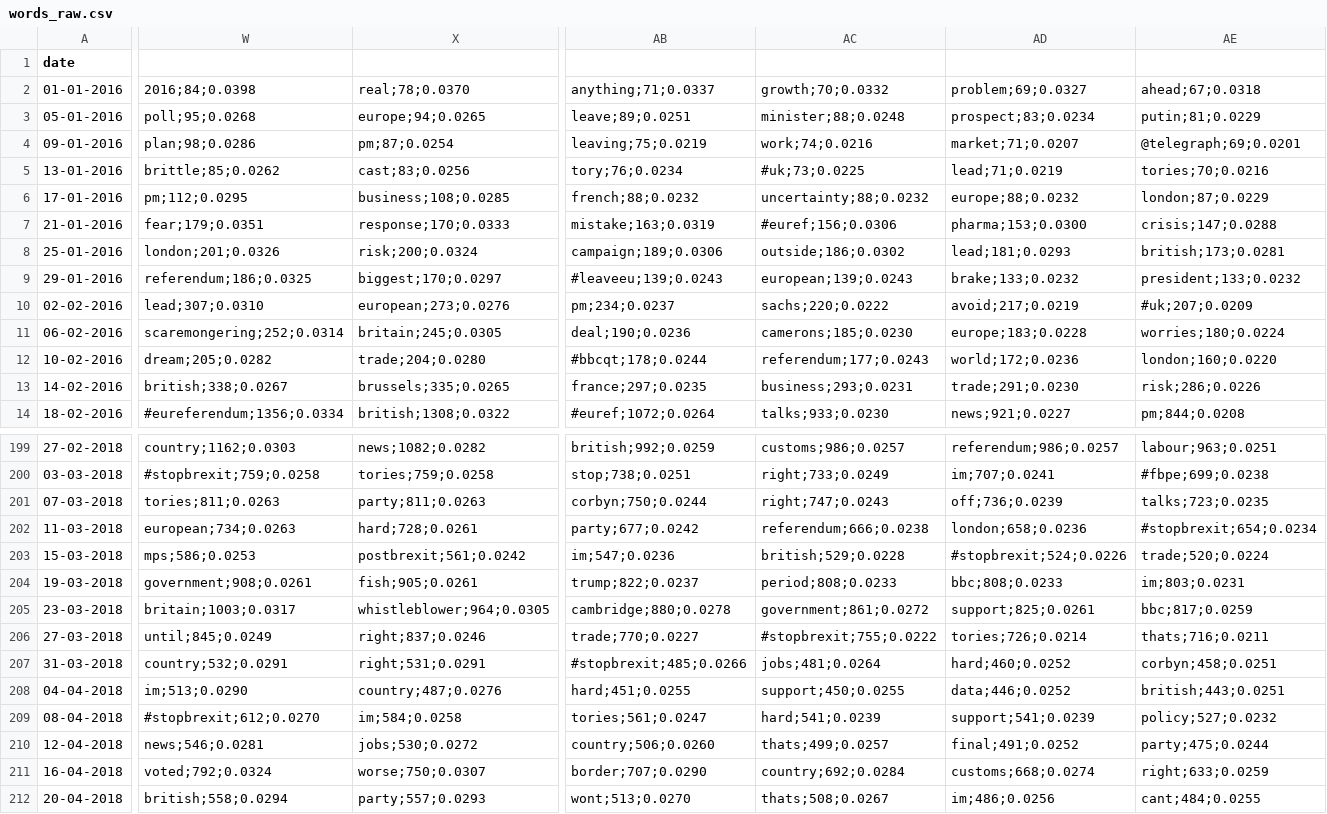
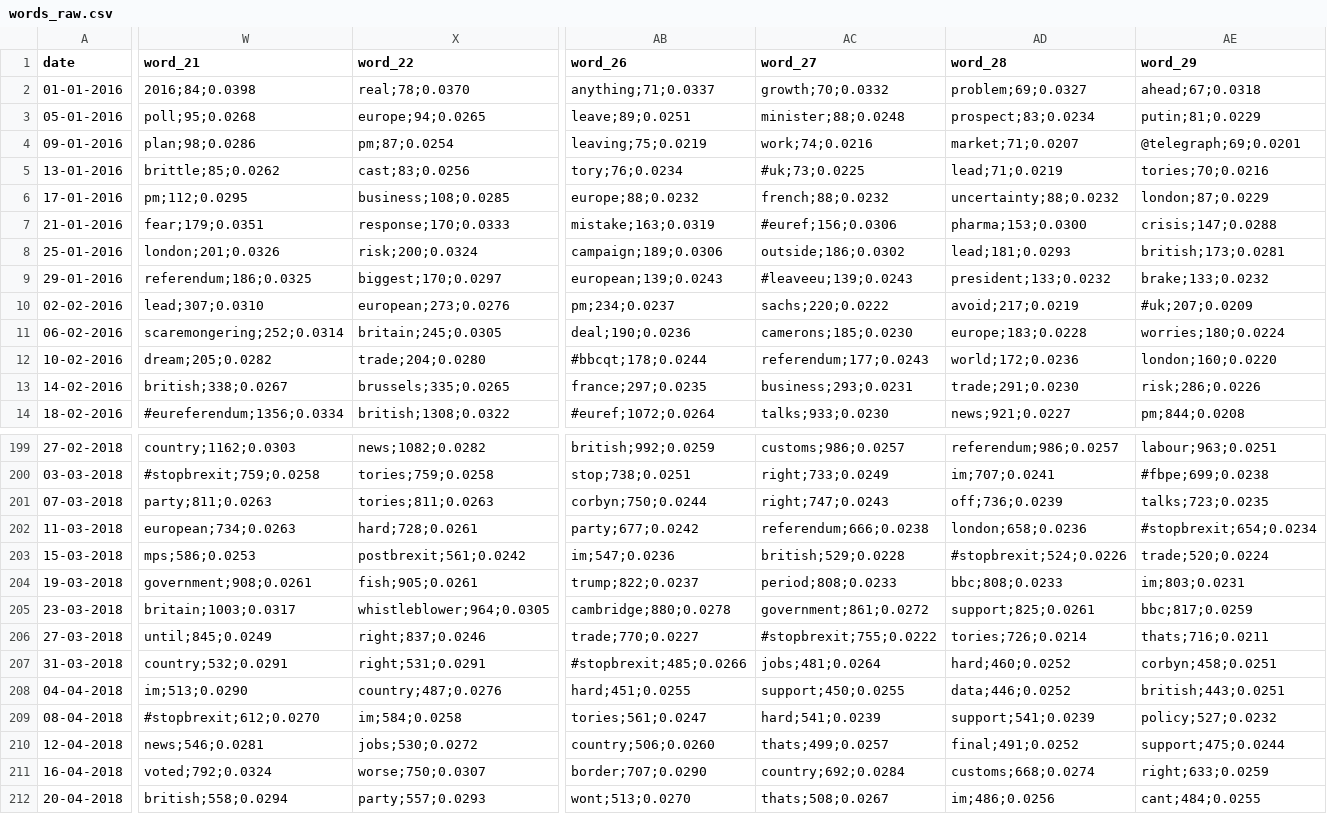
Before and after one commit to Merlotec/tsa, a CSV file: words_raw.csv, drawn as a sheet; only a part is shown, gaps mark what is left out; the diff covers the shown part only; the diff names each change by its address in the sheet, - before the commit and + after, or states it on an @@ line.

Commit message:
added words csv files

```diff
--- a/words_raw.csv
+++ b/words_raw.csv
-W1: (empty)
+W1: word_21
-X1: (empty)
+X1: word_22
-AB1: (empty)
+AB1: word_26
-AC1: (empty)
+AC1: word_27
-AD1: (empty)
+AD1: word_28
-AE1: (empty)
+AE1: word_29
-AB6 (word_26): french;88;0.0232
+AB6 (word_26): europe;88;0.0232
-AC6 (word_27): uncertainty;88;0.0232
+AC6 (word_27): french;88;0.0232
-AD6 (word_28): europe;88;0.0232
+AD6 (word_28): uncertainty;88;0.0232
-AB9 (word_26): #leaveeu;139;0.0243
+AB9 (word_26): european;139;0.0243
-AC9 (word_27): european;139;0.0243
+AC9 (word_27): #leaveeu;139;0.0243
-AD9 (word_28): brake;133;0.0232
+AD9 (word_28): president;133;0.0232
-AE9 (word_29): president;133;0.0232
+AE9 (word_29): brake;133;0.0232
-W201 (word_21): tories;811;0.0263
+W201 (word_21): party;811;0.0263
-X201 (word_22): party;811;0.0263
+X201 (word_22): tories;811;0.0263
-AE210 (word_29): party;475;0.0244
+AE210 (word_29): support;475;0.0244
```
Also changed, not shown: 97 edited cells elsewhere in this file, words.csv, 1 other file.
